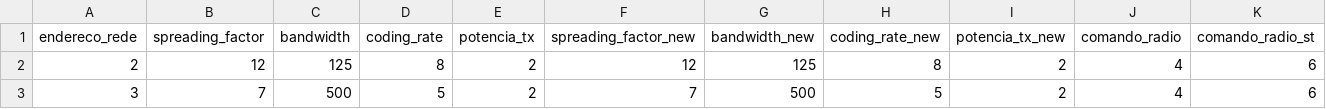
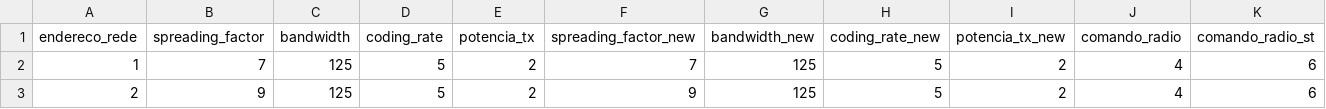
Before and after one commit to afumachi/LoRa_Survey_MQTT_Nodes, a CSV file: 3_N4_Armazenamento/Parametros/end_devices_net_par.csv, drawn as a sheet.

```diff
--- a/3_N4_Armazenamento/Parametros/end_devices_net_par.csv
+++ b/3_N4_Armazenamento/Parametros/end_devices_net_par.csv
@@ -1,3 +1,3 @@
 endereco_rede,spreading_factor,bandwidth,coding_rate,potencia_tx,spreading_factor_new,bandwidth_new,coding_rate_new,potencia_tx_new,comando_radio,comando_radio_st
-2,12,125,8,2,12,125,8,2,4,6
-3,7,500,5,2,7,500,5,2,4,6
+1,7,125,5,2,7,125,5,2,4,6
+2,9,125,5,2,9,125,5,2,4,6
```
Also changed, not shown: 54 other files.
